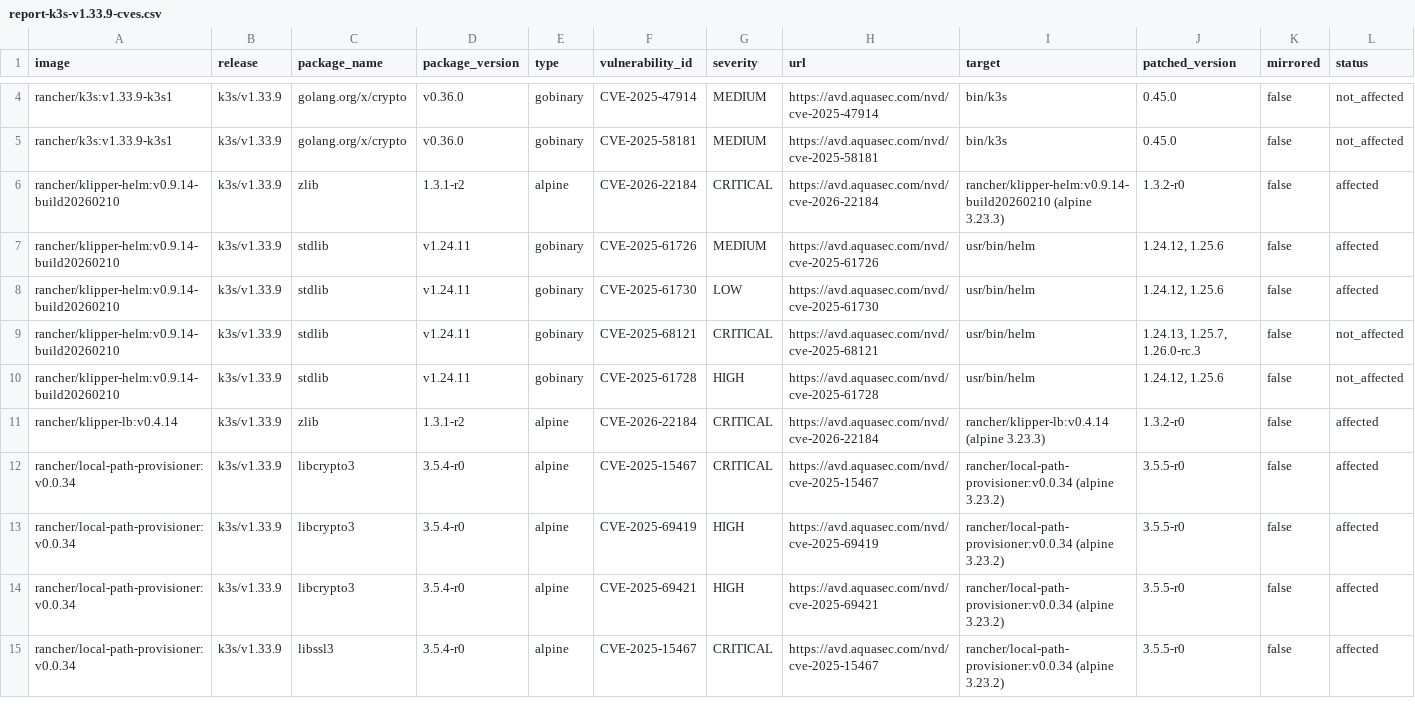
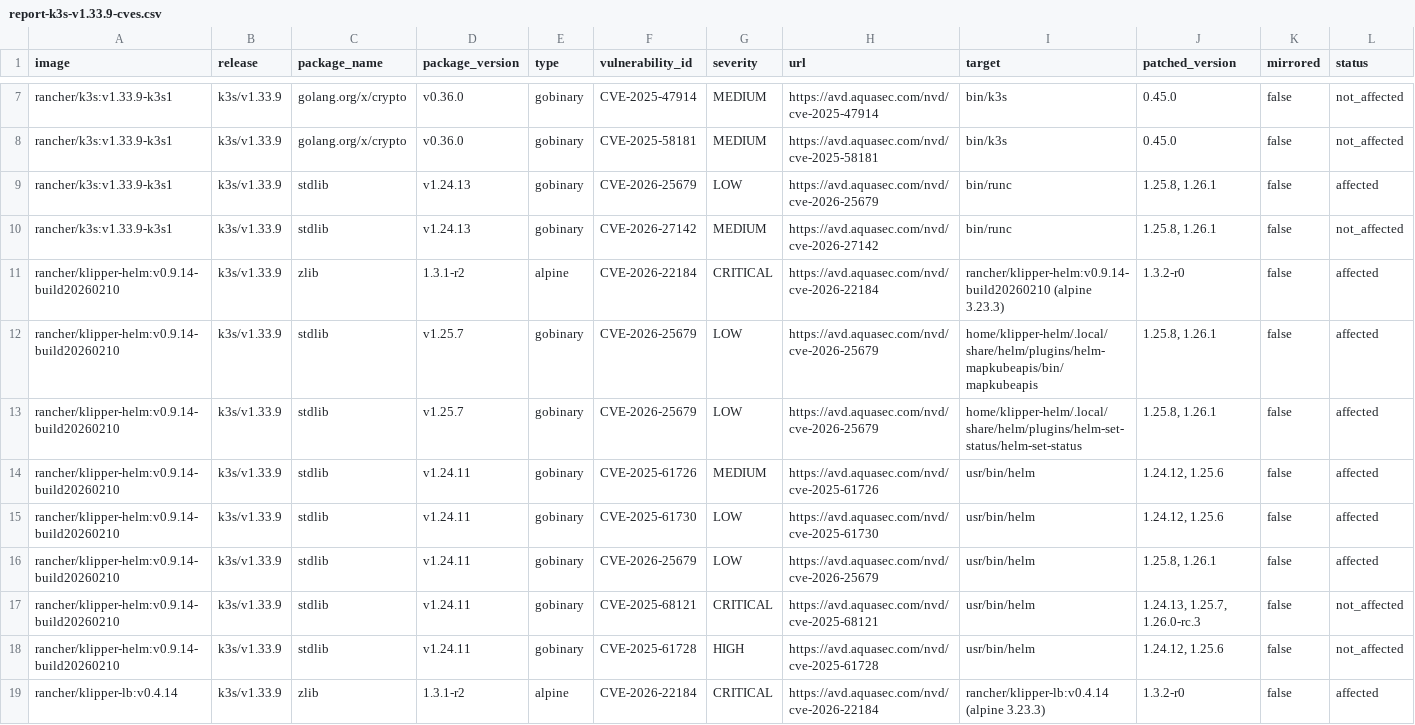
Before and after one commit to k3s-io/scans, a CSV file: docs/csv/report-k3s-v1.33.9-cves.csv, drawn as a sheet; only a part is shown, gaps mark what is left out; the shorter side is filled out with more unchanged rows; rows hold the shown columns only; the diff covers the shown part only; the diff names each change by its address in the sheet, - before the commit and + after, or states it on an @@ line.

```diff
--- a/docs/csv/report-k3s-v1.33.9-cves.csv
+++ b/docs/csv/report-k3s-v1.33.9-cves.csv
+row 9: rancher/k3s:v1.33.9-k3s1 | k3s/v1.33.9 | stdlib | v1.24.13 | gobinary | CVE-2026-25679 | LOW | https://avd.aquasec.com/nvd/cve-2026-25679 | bin/runc | 1.25.8, 1.26.1 | false | affected
+row 10: rancher/k3s:v1.33.9-k3s1 | k3s/v1.33.9 | stdlib | v1.24.13 | gobinary | CVE-2026-27142 | MEDIUM | https://avd.aquasec.com/nvd/cve-2026-27142 | bin/runc | 1.25.8, 1.26.1 | false | not_affected
+row 12: rancher/klipper-helm:v0.9.14-build20260210 | k3s/v1.33.9 | stdlib | v1.25.7 | gobinary | CVE-2026-25679 | LOW | https://avd.aquasec.com/nvd/cve-2026-25679 | home/klipper-helm/.local/share/helm/plugins/helm-mapkubeapis/bin/mapkubeapis | 1.25.8, 1.26.1 | false | affected
+row 13: rancher/klipper-helm:v0.9.14-build20260210 | k3s/v1.33.9 | stdlib | v1.25.7 | gobinary | CVE-2026-25679 | LOW | https://avd.aquasec.com/nvd/cve-2026-25679 | home/klipper-helm/.local/share/helm/plugins/helm-set-status/helm-set-status | 1.25.8, 1.26.1 | false | affected
+row 16: rancher/klipper-helm:v0.9.14-build20260210 | k3s/v1.33.9 | stdlib | v1.24.11 | gobinary | CVE-2026-25679 | LOW | https://avd.aquasec.com/nvd/cve-2026-25679 | usr/bin/helm | 1.25.8, 1.26.1 | false | affected
```
Also changed, not shown: 5 added rows and 2 edited cells elsewhere in this file, docs/csv/report-k3s-v1.32.13-cves.csv, docs/csv/report-k3s-v1.34.5-cves.csv, 10 other files.
